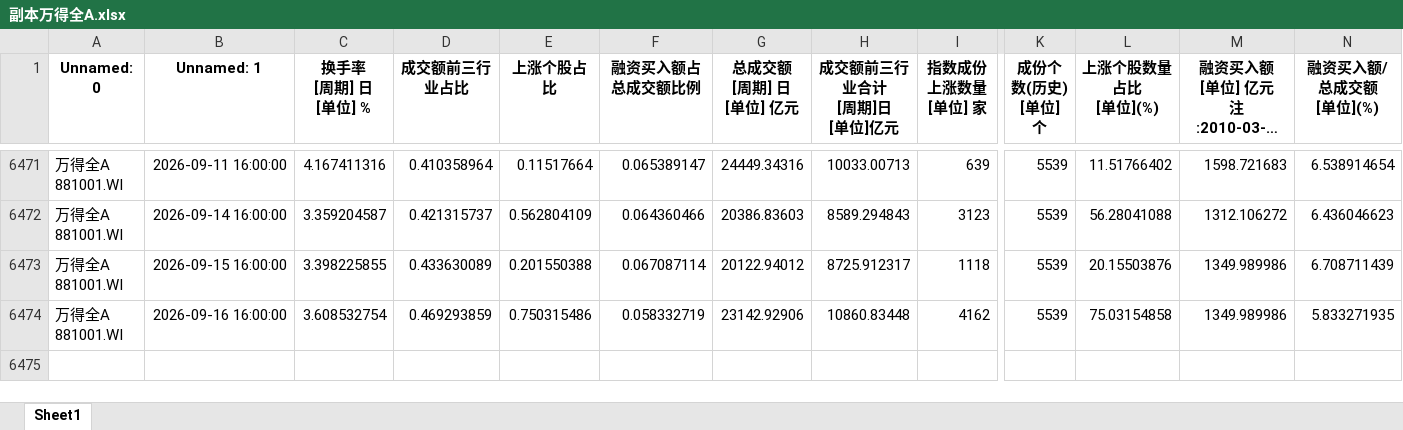
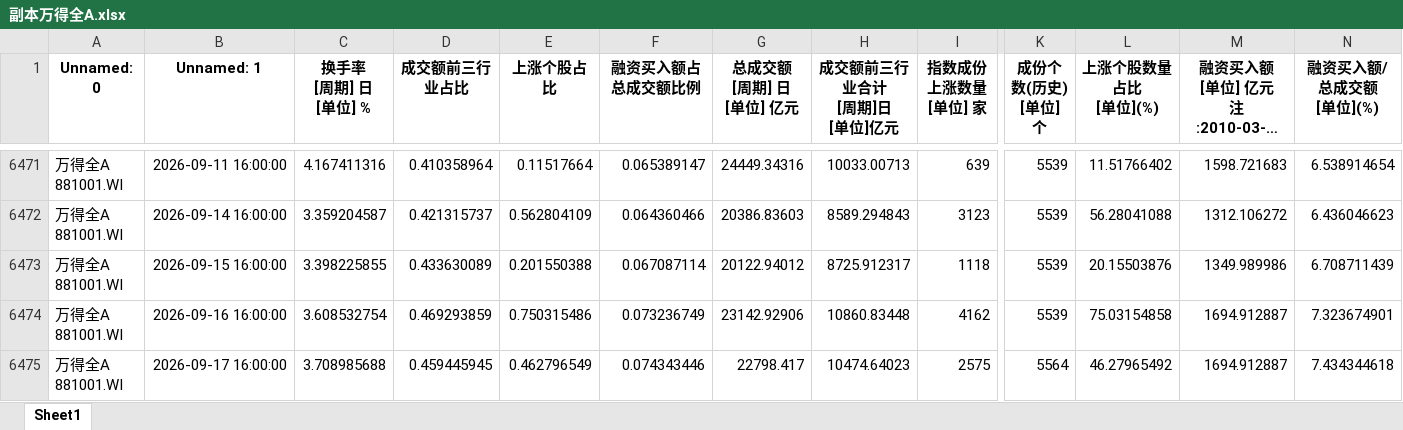
Before and after one commit to wsjjasper/share, an Excel workbook: 副本万得全A.xlsx, sheet Sheet1, drawn as a sheet; only a part is shown, gaps mark what is left out; long unchanged cells end in …; values as stored, in another font and other column widths than the file's, no borders; rows hold the shown columns only; ↵ is a line break in a cell; the diff names each change by its address in the sheet, - before the commit and + after, or states it on an @@ line.

```diff
--- a/副本万得全A.xlsx (sheet Sheet1)
+++ b/副本万得全A.xlsx (sheet Sheet1)
-F6474 (融资买入额占总成交额比例): 0.058332719
+F6474 (融资买入额占总成交额比例): 0.073236749
-M6474: 1349.989986
+M6474: 1694.912887
-N6474 (融资买入额/总成交额 [单位](%)): 5.833271935
+N6474 (融资买入额/总成交额 [单位](%)): 7.323674901
+row 6475: 万得全A ↵ 881001.WI | 2026-09-17 16:00:00 | 3.708985688 | 0.459445945 | 0.462796549 | 0.074343446 | 22798.417 | 10474.64023 | 2575 | 5564 | 46.27965492 | 1694.912887 | 7.434344618
```
Also changed, not shown: docs/副本万得全A.xlsx, docs/情绪指标_结果.xlsx, 7 other files.
